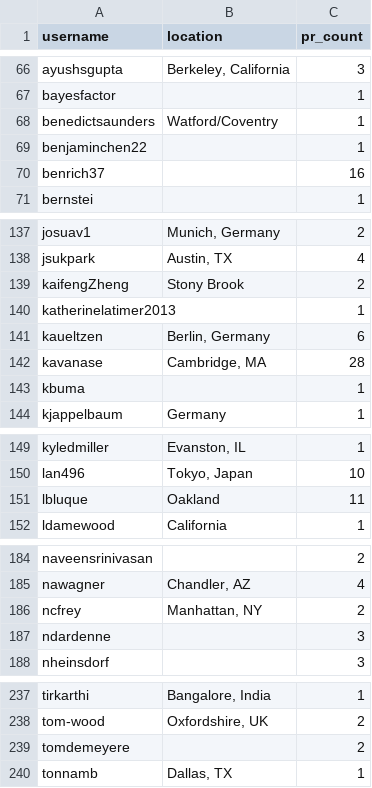
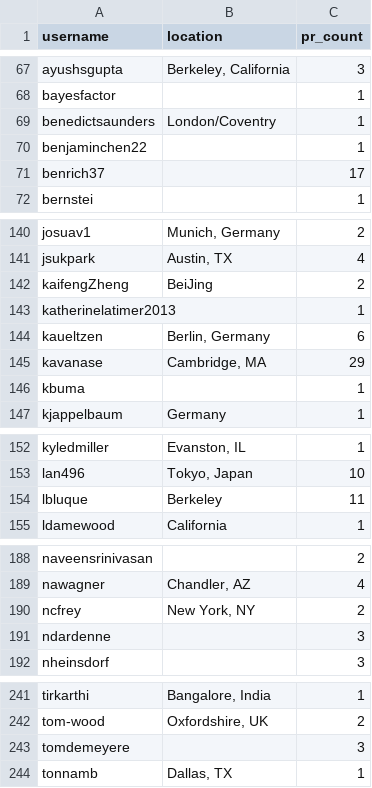
Before and after one commit to janosh/pymatgen-2-paper, a CSV file: fig_scripts/pr_contributors_worldmap/pr_info.csv, drawn as a sheet; only a part is shown, gaps mark what is left out; the diff covers the shown part only.

```diff
--- a/fig_scripts/pr_contributors_worldmap/pr_info.csv
+++ b/fig_scripts/pr_contributors_worldmap/pr_info.csv
@@ -67,5 +68,5 @@ ayushsgupta,"Berkeley, California",3
 bayesfactor,,1
-benedictsaunders,Watford/Coventry,1
+benedictsaunders,London/Coventry,1
 benjaminchen22,,1
-benrich37,,16
+benrich37,,17
 bernstei,,1
@@ -138,6 +141,6 @@ josuav1,"Munich, Germany",2
 jsukpark,"Austin, TX",4
-kaifengZheng,Stony Brook,2
+kaifengZheng,BeiJing,2
 katherinelatimer2013,,1
 kaueltzen,"Berlin, Germany",6
-kavanase,"Cambridge, MA",28
+kavanase,"Cambridge, MA",29
 kbuma,,1
@@ -150,3 +153,3 @@ kyledmiller,"Evanston, IL",1
 lan496,"Tokyo, Japan",10
-lbluque,Oakland,11
+lbluque,Berkeley,11
 ldamewood,California,1
@@ -185,3 +189,3 @@ naveensrinivasan,,2
 nawagner,"Chandler, AZ",4
-ncfrey,"Manhattan, NY",2
+ncfrey,"New York, NY",2
 ndardenne,,3
@@ -238,3 +242,3 @@ tirkarthi,"Bangalore, India",1
 tom-wood,"Oxfordshire, UK",2
-tomdemeyere,,2
+tomdemeyere,,3
 tonnamb,"Dallas, TX",1
```
Also changed, not shown: 4 added rows and 19 edited cells elsewhere in this file, fig_scripts/per_package_commit_heatmap/_monthly_commits_per_package.csv, 19 other files.
